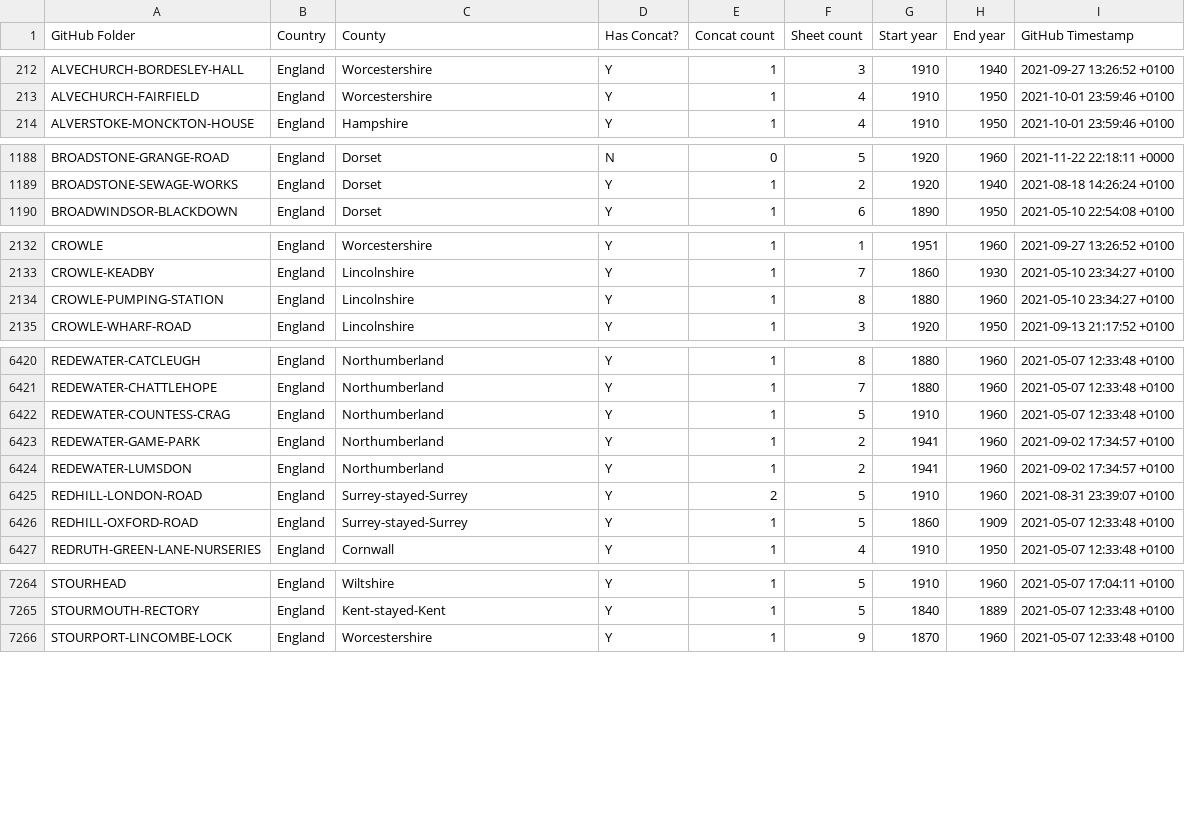
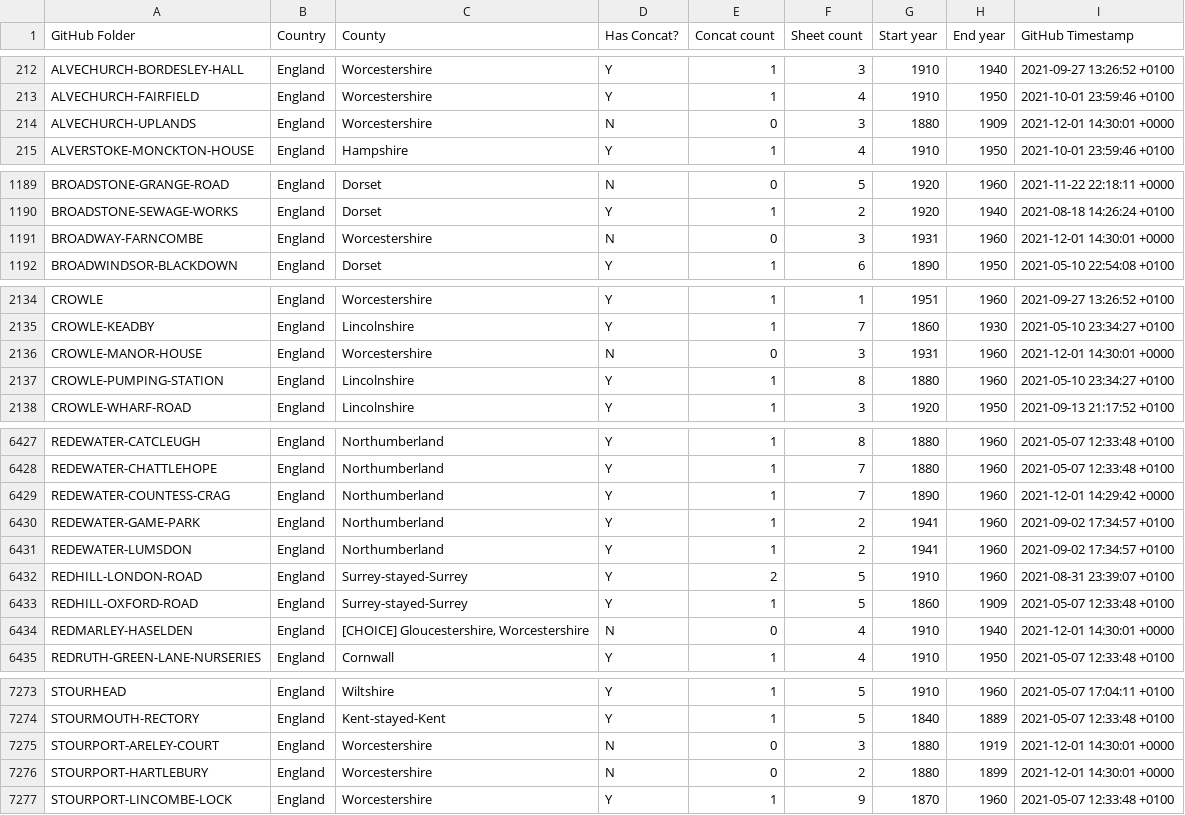
Before and after one commit to rjmeats/BritishRainfall, a CSV file: Locations/Rainfall-Rescue-Concatenation-Summary.csv, drawn as a sheet; only a part is shown, gaps mark what is left out; the diff covers the shown part only.

```diff
--- a/Locations/Rainfall-Rescue-Concatenation-Summary.csv
+++ b/Locations/Rainfall-Rescue-Concatenation-Summary.csv
@@ -213,2 +213,3 @@ ALVECHURCH-BORDESLEY-HALL,England,Worcestershire,Y,1,3,1910,1940,2021-09-27 13:2
 ALVECHURCH-FAIRFIELD,England,Worcestershire,Y,1,4,1910,1950,2021-10-01 23:59:46 +0100
+ALVECHURCH-UPLANDS,England,Worcestershire,N,0,3,1880,1909,2021-12-01 14:30:01 +0000
 ALVERSTOKE-MONCKTON-HOUSE,England,Hampshire,Y,1,4,1910,1950,2021-10-01 23:59:46 +0100
@@ -1189,2 +1190,3 @@ BROADSTONE-GRANGE-ROAD,England,Dorset,N,0,5,1920,1960,2021-11-22 22:18:11 +0000
 BROADSTONE-SEWAGE-WORKS,England,Dorset,Y,1,2,1920,1940,2021-08-18 14:26:24 +0100
+BROADWAY-FARNCOMBE,England,Worcestershire,N,0,3,1931,1960,2021-12-01 14:30:01 +0000
 BROADWINDSOR-BLACKDOWN,England,Dorset,Y,1,6,1890,1950,2021-05-10 22:54:08 +0100
@@ -2133,2 +2135,3 @@ CROWLE,England,Worcestershire,Y,1,1,1951,1960,2021-09-27 13:26:52 +0100
 CROWLE-KEADBY,England,Lincolnshire,Y,1,7,1860,1930,2021-05-10 23:34:27 +0100
+CROWLE-MANOR-HOUSE,England,Worcestershire,N,0,3,1931,1960,2021-12-01 14:30:01 +0000
 CROWLE-PUMPING-STATION,England,Lincolnshire,Y,1,8,1880,1960,2021-05-10 23:34:27 +0100
@@ -6421,3 +6428,3 @@ REDEWATER-CATCLEUGH,England,Northumberland,Y,1,8,1880,1960,2021-05-07 12:33:48 +
 REDEWATER-CHATTLEHOPE,England,Northumberland,Y,1,7,1880,1960,2021-05-07 12:33:48 +0100
-REDEWATER-COUNTESS-CRAG,England,Northumberland,Y,1,5,1910,1960,2021-05-07 12:33:48 +0100
+REDEWATER-COUNTESS-CRAG,England,Northumberland,Y,1,7,1890,1960,2021-12-01 14:29:42 +0000
 REDEWATER-GAME-PARK,England,Northumberland,Y,1,2,1941,1960,2021-09-02 17:34:57 +0100
@@ -6426,2 +6433,3 @@ REDHILL-LONDON-ROAD,England,Surrey-stayed-Surrey,Y,2,5,1910,1960,2021-08-31 23:3
 REDHILL-OXFORD-ROAD,England,Surrey-stayed-Surrey,Y,1,5,1860,1909,2021-05-07 12:33:48 +0100
+REDMARLEY-HASELDEN,England,"[CHOICE] Gloucestershire, Worcestershire",N,0,4,1910,1940,2021-12-01 14:30:01 +0000
 REDRUTH-GREEN-LANE-NURSERIES,England,Cornwall,Y,1,4,1910,1950,2021-05-07 12:33:48 +0100
@@ -7265,2 +7274,4 @@ STOURHEAD,England,Wiltshire,Y,1,5,1910,1960,2021-05-07 17:04:11 +0100
 STOURMOUTH-RECTORY,England,Kent-stayed-Kent,Y,1,5,1840,1889,2021-05-07 12:33:48 +0100
+STOURPORT-ARELEY-COURT,England,Worcestershire,N,0,3,1880,1919,2021-12-01 14:30:01 +0000
+STOURPORT-HARTLEBURY,England,Worcestershire,N,0,2,1880,1899,2021-12-01 14:30:01 +0000
 STOURPORT-LINCOMBE-LOCK,England,Worcestershire,Y,1,9,1870,1960,2021-05-07 12:33:48 +0100
```
Also changed, not shown: 6 added rows and 28 edited cells elsewhere in this file, Locations/Rainfall-Rescue-Grid-Refs.csv, 8 other files.
